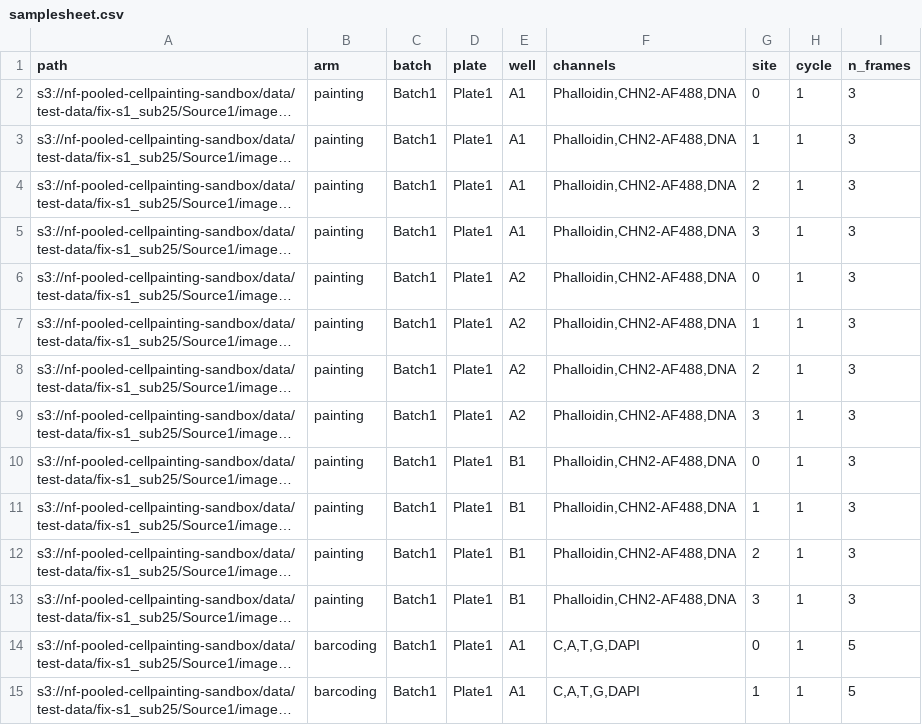
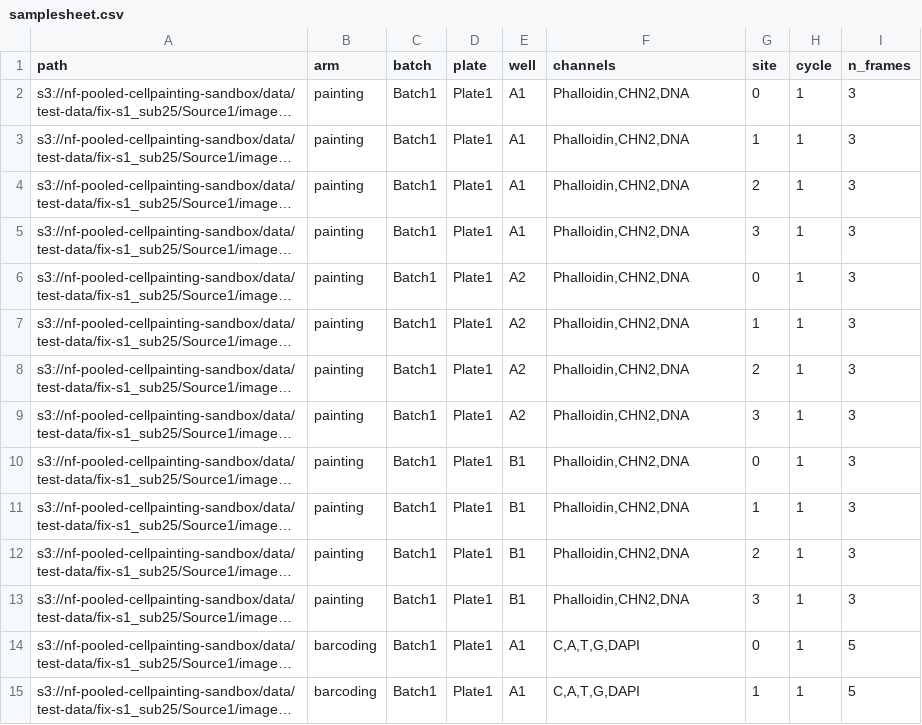
Before and after one commit to broadinstitute/nf-pooled-cellpainting, a CSV file: assets/samplesheet.csv, drawn as a sheet; only a part is shown; long unchanged cells end in …; the diff names each change by its address in the sheet, - before the commit and + after, or states it on an @@ line.

```diff
--- a/assets/samplesheet.csv
+++ b/assets/samplesheet.csv
-F2:F13 (channels): Phalloidin,CHN2-AF488,DNA
+F2:F13 (channels): Phalloidin,CHN2,DNA
```
Also changed, not shown: 3 other files.
